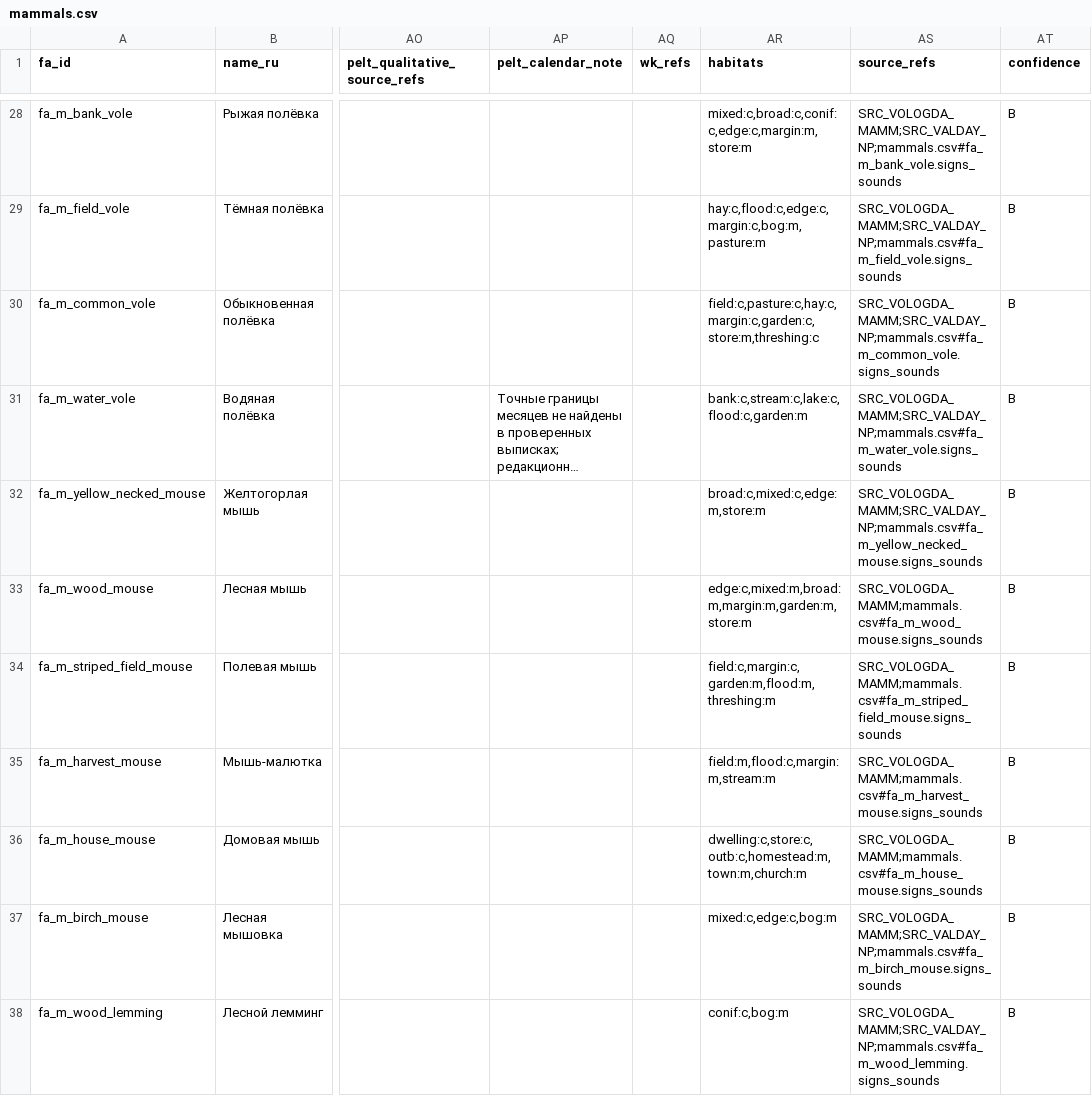
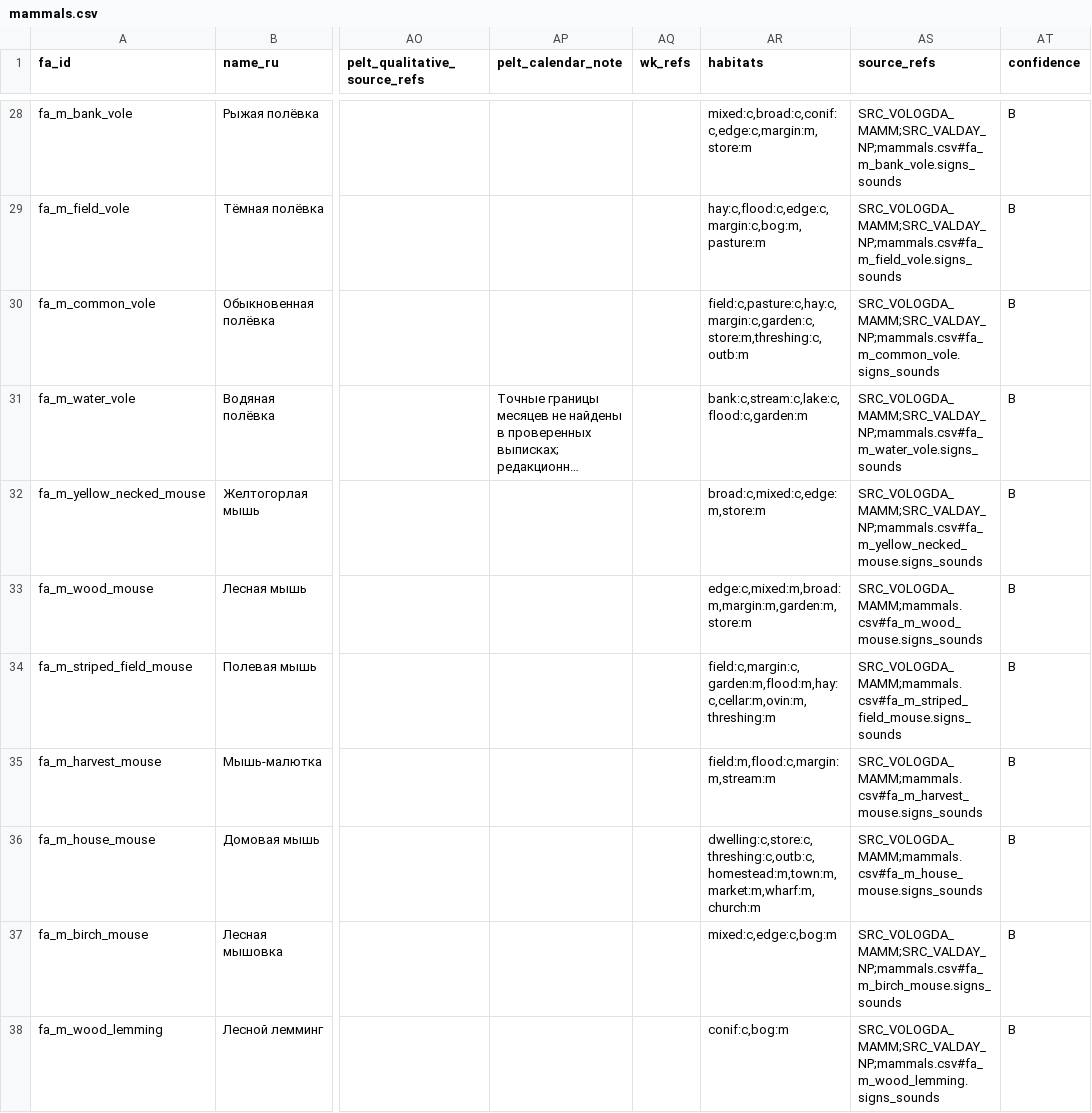
Before and after one commit to PavelSlaven/Novgorod1230, a CSV file: data/world-catalogs/novgorod/game-base-v1/fauna-mammals-birds/fauna/mammals.csv, drawn as a sheet; only a part is shown, gaps mark what is left out; long unchanged cells end in …; the diff names each change by its address in the sheet, - before the commit and + after, or states it on an @@ line.

```diff
--- a/data/world-catalogs/novgorod/game-base-v1/fauna-mammals-birds/fauna/mammals.csv
+++ b/data/world-catalogs/novgorod/game-base-v1/fauna-mammals-birds/fauna/mammals.csv
-AR30 (habitats): field:c,pasture:c,hay:c,margin:c,garden:c,store:m,threshing:c
+AR30 (habitats): field:c,pasture:c,hay:c,margin:c,garden:c,store:m,threshing:c,outb:m
-AR34 (habitats): field:c,margin:c,garden:m,flood:m,threshing:m
+AR34 (habitats): field:c,margin:c,garden:m,flood:m,hay:c,cellar:m,ovin:m,threshing:m
-AR36 (habitats): dwelling:c,store:c,outb:c,homestead:m,town:m,church:m
+AR36 (habitats): dwelling:c,store:c,threshing:c,outb:c,homestead:m,town:m,market:m,wharf:m,church:m
```
Also changed, not shown: data/world-catalogs/novgorod/game-base-v1/fauna-fish-invertebrates-livestock/fauna/invertebrates_herps.csv, data/world-catalogs/novgorod/game-base-v1/fauna-mammals-birds/fauna/hunting_methods.csv, 41 other files.
